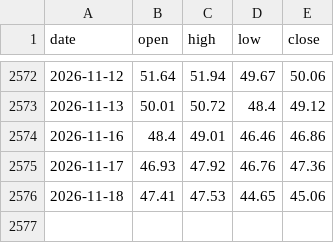
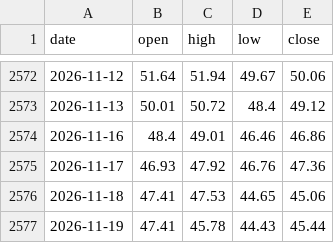
Before and after one commit to Allenvip1/G-E-T-F, a CSV file: data/price_silver.csv, drawn as a sheet; only a part is shown, gaps mark what is left out; the diff names each change by its address in the sheet, - before the commit and + after, or states it on an @@ line.

```diff
--- a/data/price_silver.csv
+++ b/data/price_silver.csv
+row 2577: 2026-11-19 | 47.41 | 45.78 | 44.43 | 45.44
```
Also changed, not shown: data/price_gold.csv, 1 other file.
